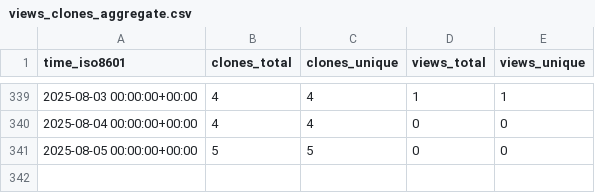
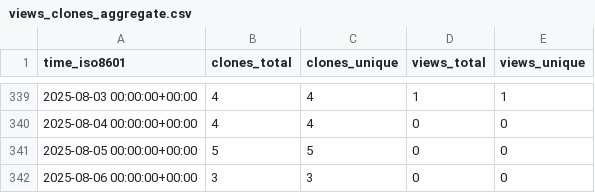
Before and after one commit to grp-bork/samestr_flow, a CSV file: grp-bork/samestr_flow/ghrs-data/views_clones_aggregate.csv, drawn as a sheet; only a part is shown, gaps mark what is left out; the diff names each change by its address in the sheet, - before the commit and + after, or states it on an @@ line.

```diff
--- a/grp-bork/samestr_flow/ghrs-data/views_clones_aggregate.csv
+++ b/grp-bork/samestr_flow/ghrs-data/views_clones_aggregate.csv
+row 342: 2025-08-06 00:00:00+00:00 | 3 | 3 | 0 | 0
```
Also changed, not shown: 1 other file.
